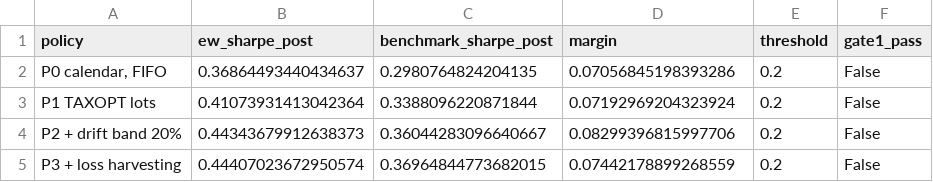
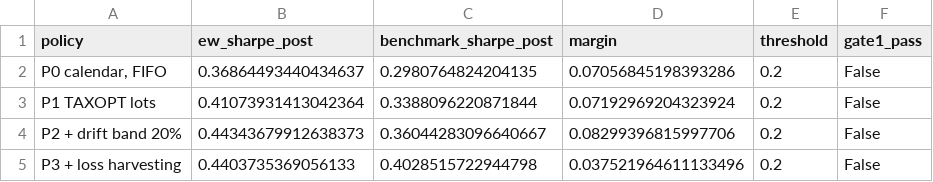
Before and after one commit to SamenSHossain/VanEck, a CSV file: reports/tables/ext1_gate1_margins.csv, drawn as a sheet.

```diff
--- a/reports/tables/ext1_gate1_margins.csv
+++ b/reports/tables/ext1_gate1_margins.csv
@@ -4,2 +4,2 @@ P1 TAXOPT lots,0.41073931413042364,0.3388096220871844,0.07192969204323924,0.2,Fa
 P2 + drift band 20%,0.44343679912638373,0.36044283096640667,0.08299396815997706,0.2,False
-P3 + loss harvesting,0.44407023672950574,0.36964844773682015,0.07442178899268559,0.2,False
+P3 + loss harvesting,0.4403735369056133,0.4028515722944798,0.037521964611133496,0.2,False
```
Also changed, not shown: reports/tables/ext1_policy_ladder.csv, reports/tables/ext1_sensitivities.csv, 9 other files.
